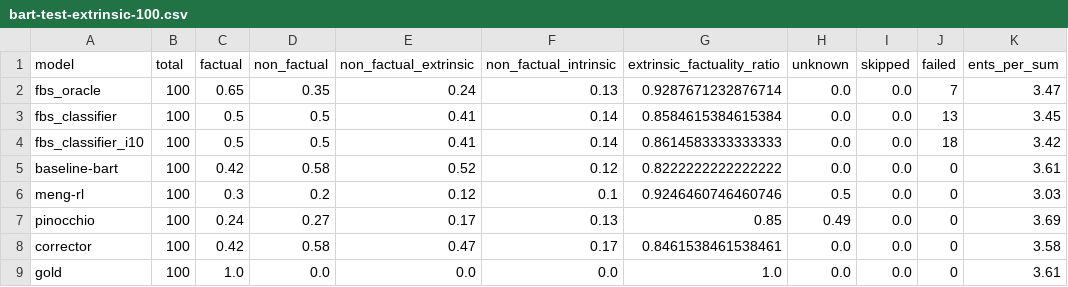
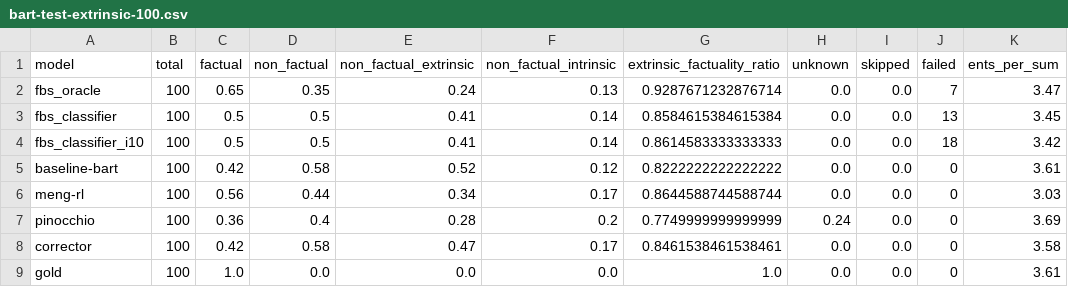
Before and after one commit to danton-nlp/GEF, a CSV file: results/evaluation/bart-test-extrinsic-100.csv, drawn as a sheet; only a part is shown; the diff names each change by its address in the sheet, - before the commit and + after, or states it on an @@ line.

Commit message:
Added annotations up to strict extrinsic 100 for MengRL

```diff
--- a/results/evaluation/bart-test-extrinsic-100.csv
+++ b/results/evaluation/bart-test-extrinsic-100.csv
-C6 (factual): 0.3
+C6 (factual): 0.56
-D6 (non_factual): 0.2
+D6 (non_factual): 0.44
-E6 (non_factual_extrinsic): 0.12
+E6 (non_factual_extrinsic): 0.34
-F6 (non_factual_intrinsic): 0.1
+F6 (non_factual_intrinsic): 0.17
-G6 (extrinsic_factuality_ratio): 0.9246460746460746
+G6 (extrinsic_factuality_ratio): 0.8644588744588744
-H6 (unknown): 0.5
+H6 (unknown): 0.0
-C7 (factual): 0.24
+C7 (factual): 0.36
-D7 (non_factual): 0.27
+D7 (non_factual): 0.4
-E7 (non_factual_extrinsic): 0.17
+E7 (non_factual_extrinsic): 0.28
-F7 (non_factual_intrinsic): 0.13
+F7 (non_factual_intrinsic): 0.2
-G7 (extrinsic_factuality_ratio): 0.85
+G7 (extrinsic_factuality_ratio): 0.7749999999999999
-H7 (unknown): 0.49
+H7 (unknown): 0.24
```
Also changed, not shown: results/evaluation/pegasus-test-extrinsic-100.csv, 5 other files.
